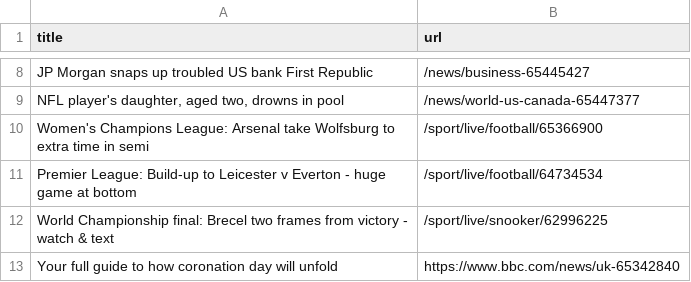
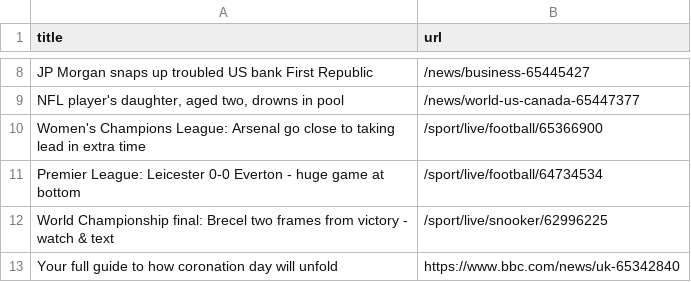
Before and after one commit to Danihisp/automatic-scraper-bbc-main, a CSV file: bbc.csv, drawn as a sheet; only a part is shown, gaps mark what is left out.

```diff
--- a/bbc.csv
+++ b/bbc.csv
@@ -9,4 +9,4 @@ JP Morgan snaps up troubled US bank First Republic,/news/business-65445427
 "NFL player's daughter, aged two, drowns in pool",/news/world-us-canada-65447377
-Women's Champions League: Arsenal take Wolfsburg to extra time in semi,/sport/live/football/65366900
-Premier League: Build-up to Leicester v Everton - huge game at bottom,/sport/live/football/64734534
+Women's Champions League: Arsenal go close to taking lead in extra time,/sport/live/football/65366900
+Premier League: Leicester 0-0 Everton - huge game at bottom,/sport/live/football/64734534
 World Championship final: Brecel two frames from victory - watch & text,/sport/live/snooker/62996225
```
